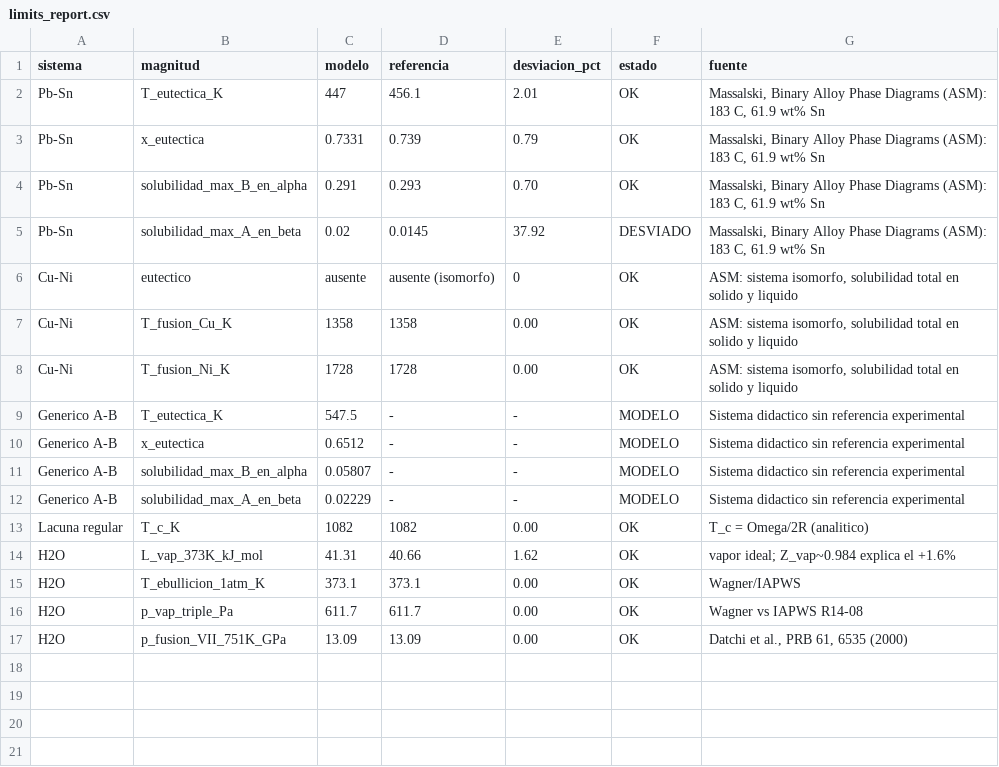
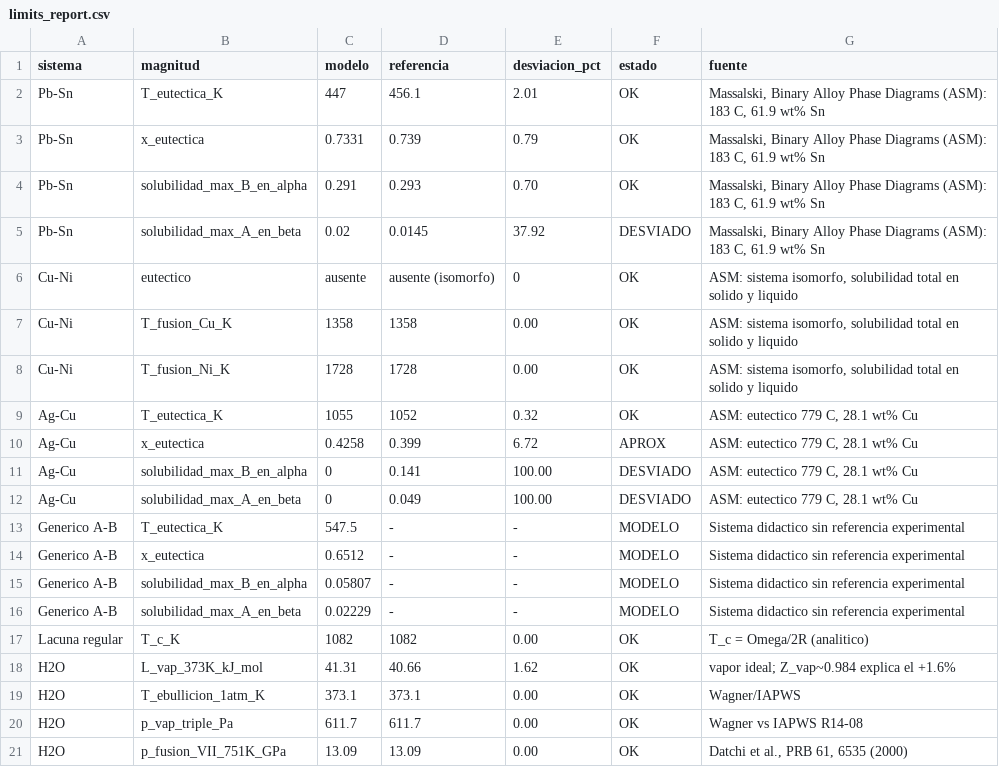
Before and after one commit to amurlaniakea/phasemap, a CSV file: data/limits_report.csv, drawn as a sheet; the diff names each change by its address in the sheet, - before the commit and + after, or states it on an @@ line.

Commit message:
Fase 6: fix lienzo eutectico + sistema Ag-Cu (nucleo, visor, tests, datos)

```diff
--- a/data/limits_report.csv
+++ b/data/limits_report.csv
+row 9: Ag-Cu | T_eutectica_K | 1055 | 1052 | 0.32 | OK | ASM: eutectico 779 C, 28.1 wt% Cu
+row 10: Ag-Cu | x_eutectica | 0.4258 | 0.399 | 6.72 | APROX | ASM: eutectico 779 C, 28.1 wt% Cu
+row 11: Ag-Cu | solubilidad_max_B_en_alpha | 0 | 0.141 | 100.00 | DESVIADO | ASM: eutectico 779 C, 28.1 wt% Cu
+row 12: Ag-Cu | solubilidad_max_A_en_beta | 0 | 0.049 | 100.00 | DESVIADO | ASM: eutectico 779 C, 28.1 wt% Cu
```
Also changed, not shown: 6 other files.
